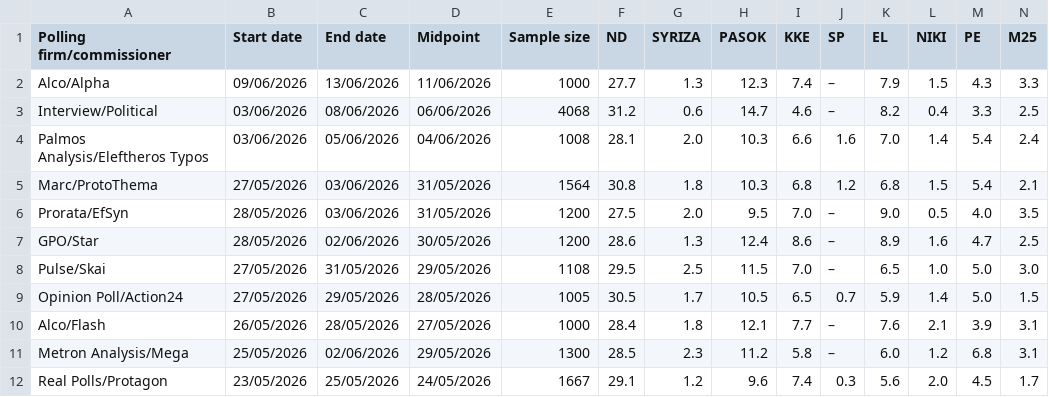
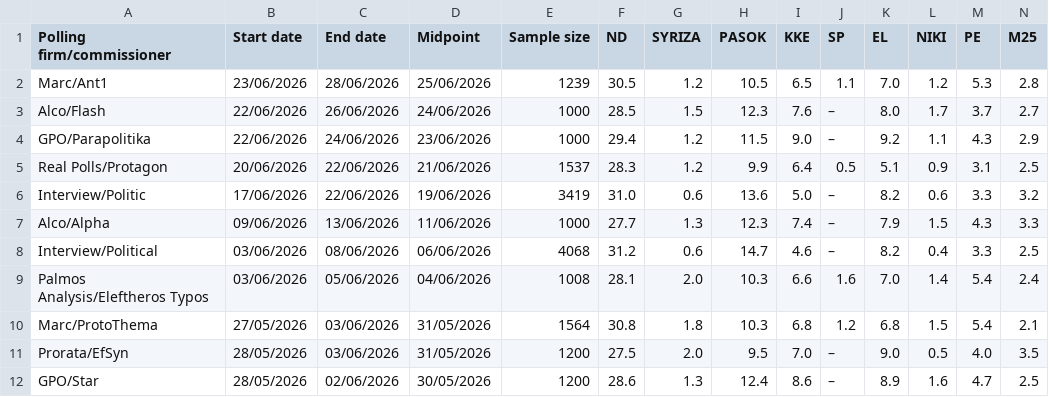
Before and after one commit to Dimitrysaf/the-unlabeled, a CSV file: public/polls.csv, drawn as a sheet; only a part is shown; the shorter side is filled out with more unchanged rows; rows hold the shown columns only; the diff names each change by its address in the sheet, - before the commit and + after, or states it on an @@ line.

Commit message:
[+] Interview/Politic, Real Polls/Protagon, GPO/Parapolitika, Alco/Flash, Marc/Ant1

```diff
--- a/public/polls.csv
+++ b/public/polls.csv
+row 2: Marc/Ant1 | 23/06/2026 | 28/06/2026 | 25/06/2026 | 1239 | 30.5 | 1.2 | 10.5 | 6.5 | 1.1 | 7.0 | 1.2 | 5.3 | 2.8
+row 3: Alco/Flash | 22/06/2026 | 26/06/2026 | 24/06/2026 | 1000 | 28.5 | 1.5 | 12.3 | 7.6 | – | 8.0 | 1.7 | 3.7 | 2.7
+row 4: GPO/Parapolitika | 22/06/2026 | 24/06/2026 | 23/06/2026 | 1000 | 29.4 | 1.2 | 11.5 | 9.0 | – | 9.2 | 1.1 | 4.3 | 2.9
+row 5: Real Polls/Protagon | 20/06/2026 | 22/06/2026 | 21/06/2026 | 1537 | 28.3 | 1.2 | 9.9 | 6.4 | 0.5 | 5.1 | 0.9 | 3.1 | 2.5
+row 6: Interview/Politic | 17/06/2026 | 22/06/2026 | 19/06/2026 | 3419 | 31.0 | 0.6 | 13.6 | 5.0 | – | 8.2 | 0.6 | 3.3 | 3.2
```
